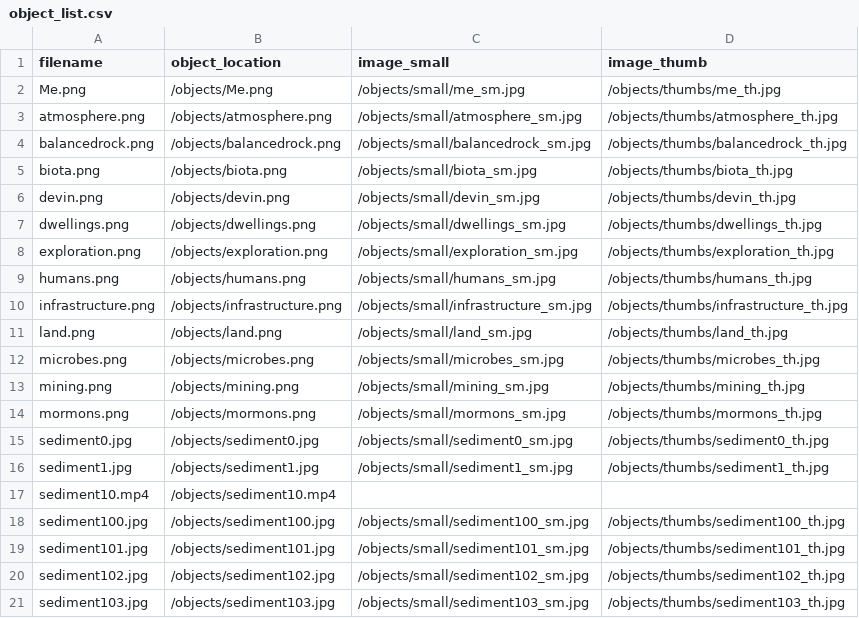
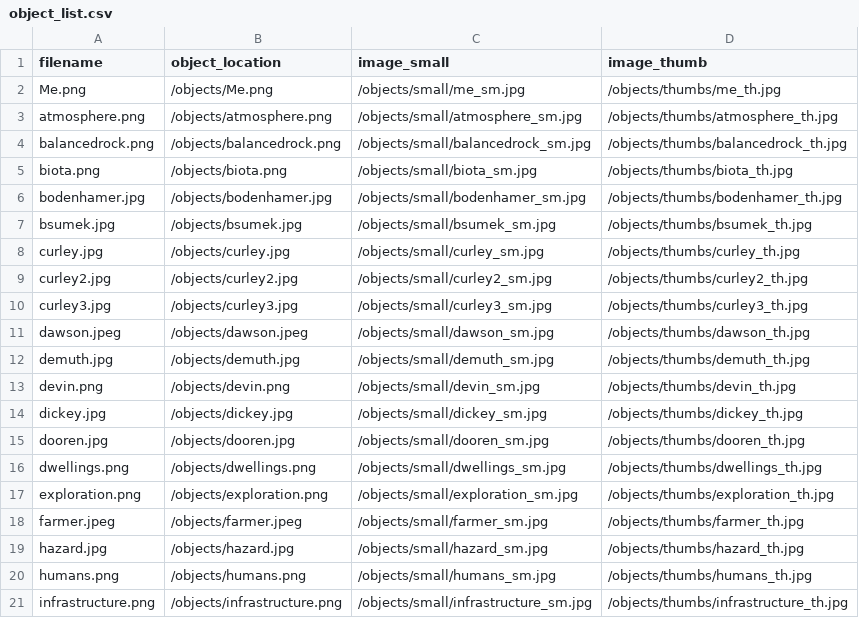
Before and after one commit to thecdil/sediment, a CSV file: objects/object_list.csv, drawn as a sheet; only a part is shown; the shorter side is filled out with more unchanged rows; the diff covers the shown part only; the diff names each change by its address in the sheet, - before the commit and + after, or states it on an @@ line.

Commit message:
created csv, added book cover objects

```diff
--- a/objects/object_list.csv
+++ b/objects/object_list.csv
+row 6: bodenhamer.jpg | /objects/bodenhamer.jpg | /objects/small/bodenhamer_sm.jpg | /objects/thumbs/bodenhamer_th.jpg
+row 7: bsumek.jpg | /objects/bsumek.jpg | /objects/small/bsumek_sm.jpg | /objects/thumbs/bsumek_th.jpg
+row 8: curley.jpg | /objects/curley.jpg | /objects/small/curley_sm.jpg | /objects/thumbs/curley_th.jpg
+row 9: curley2.jpg | /objects/curley2.jpg | /objects/small/curley2_sm.jpg | /objects/thumbs/curley2_th.jpg
+row 10: curley3.jpg | /objects/curley3.jpg | /objects/small/curley3_sm.jpg | /objects/thumbs/curley3_th.jpg
+row 11: dawson.jpeg | /objects/dawson.jpeg | /objects/small/dawson_sm.jpg | /objects/thumbs/dawson_th.jpg
+row 12: demuth.jpg | /objects/demuth.jpg | /objects/small/demuth_sm.jpg | /objects/thumbs/demuth_th.jpg
+row 14: dickey.jpg | /objects/dickey.jpg | /objects/small/dickey_sm.jpg | /objects/thumbs/dickey_th.jpg
+row 15: dooren.jpg | /objects/dooren.jpg | /objects/small/dooren_sm.jpg | /objects/thumbs/dooren_th.jpg
+row 18: farmer.jpeg | /objects/farmer.jpeg | /objects/small/farmer_sm.jpg | /objects/thumbs/farmer_th.jpg
+row 19: hazard.jpg | /objects/hazard.jpg | /objects/small/hazard_sm.jpg | /objects/thumbs/hazard_th.jpg
```
Also changed, not shown: 9 added rows elsewhere in this file, 57 other files.
